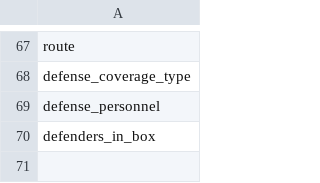
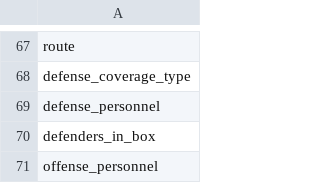
Before and after one commit to ryanblueberry/data, a CSV file: base_cols.csv, drawn as a sheet; only a part is shown, gaps mark what is left out; the diff names each change by its address in the sheet, - before the commit and + after, or states it on an @@ line.

Commit message:
Update base_cols.csv

```diff
--- a/base_cols.csv
+++ b/base_cols.csv
+row 71: offense_personnel
```
